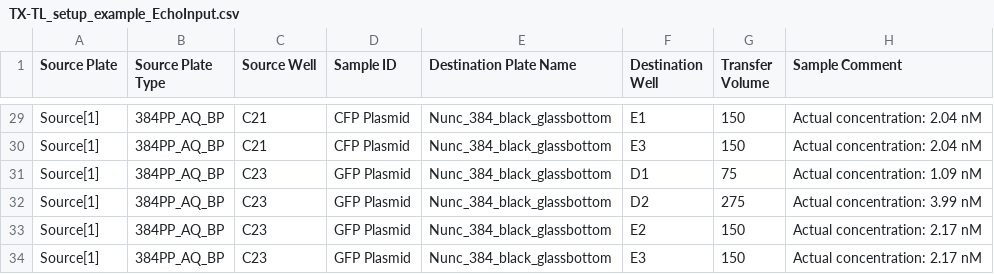
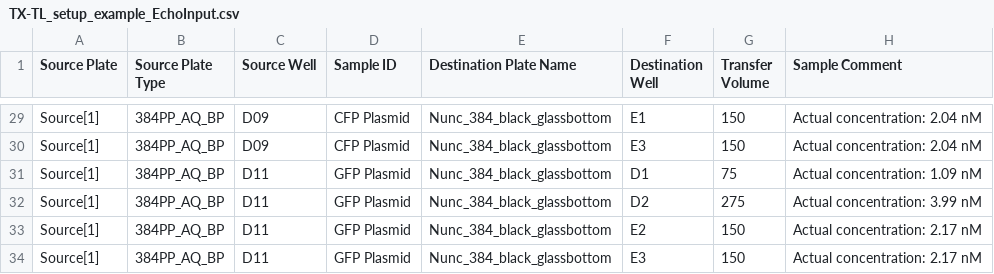
Before and after one commit to sclamons/murraylab_tools, a CSV file: examples/txtl_setup/outputs/TX-TL_setup_example_EchoInput.csv, drawn as a sheet; only a part is shown, gaps mark what is left out; the diff covers the shown part only; the diff names each change by its address in the sheet, - before the commit and + after, or states it on an @@ line.

```diff
--- a/examples/txtl_setup/outputs/TX-TL_setup_example_EchoInput.csv
+++ b/examples/txtl_setup/outputs/TX-TL_setup_example_EchoInput.csv
-C29:C30 (Source Well): C21
+C29:C30 (Source Well): D09
-C31:C34 (Source Well): C23
+C31:C34 (Source Well): D11
```
Also changed, not shown: 27 edited cells elsewhere in this file, 3 other files.
